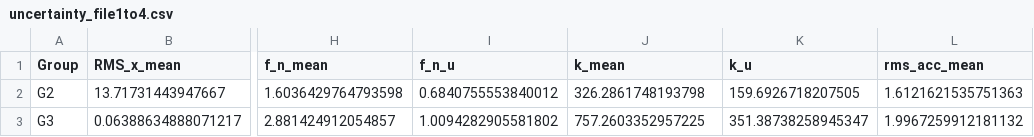
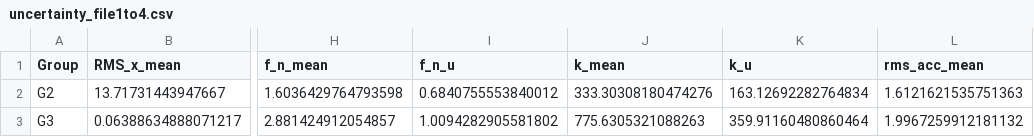
Before and after one commit to Miyun-owo/Earth-Science-Data-Analyze, a CSV file: uncertainty_file1to4.csv, drawn as a sheet; only a part is shown, gaps mark what is left out; the diff names each change by its address in the sheet, - before the commit and + after, or states it on an @@ line.

Commit message:
Update analysis results and uncertainty calculations for files 1 to 4
- Adjusted RMS acceleration and equivalent stiffness values in analysis_results_file1to4.csv.
- Updated mass configuration for groups in bf.ipynb to reflect accurate weights.
- Corrected mass values and default mass in p.ipynb for consistency across calculations.
- Revised uncertainty statistics in uncertainty_file1to4.csv to align with updated analysis results.

```diff
--- a/uncertainty_file1to4.csv
+++ b/uncertainty_file1to4.csv
-J2 (k_mean): 326.2861748193798
+J2 (k_mean): 333.30308180474276
-K2 (k_u): 159.6926718207505
+K2 (k_u): 163.12692282764834
-J3 (k_mean): 757.2603352957225
+J3 (k_mean): 775.6305321088263
-K3 (k_u): 351.38738258945347
+K3 (k_u): 359.91160480860464
```
Also changed, not shown: analysis_results_file1to4.csv, 2 other files.
